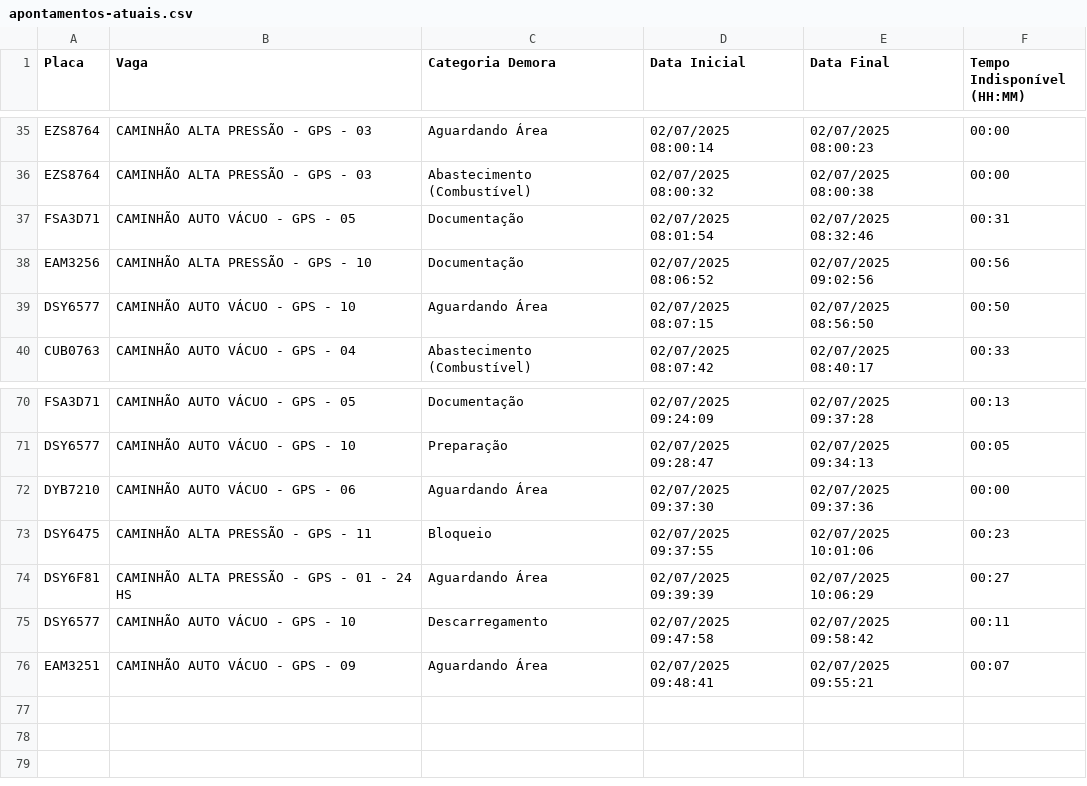
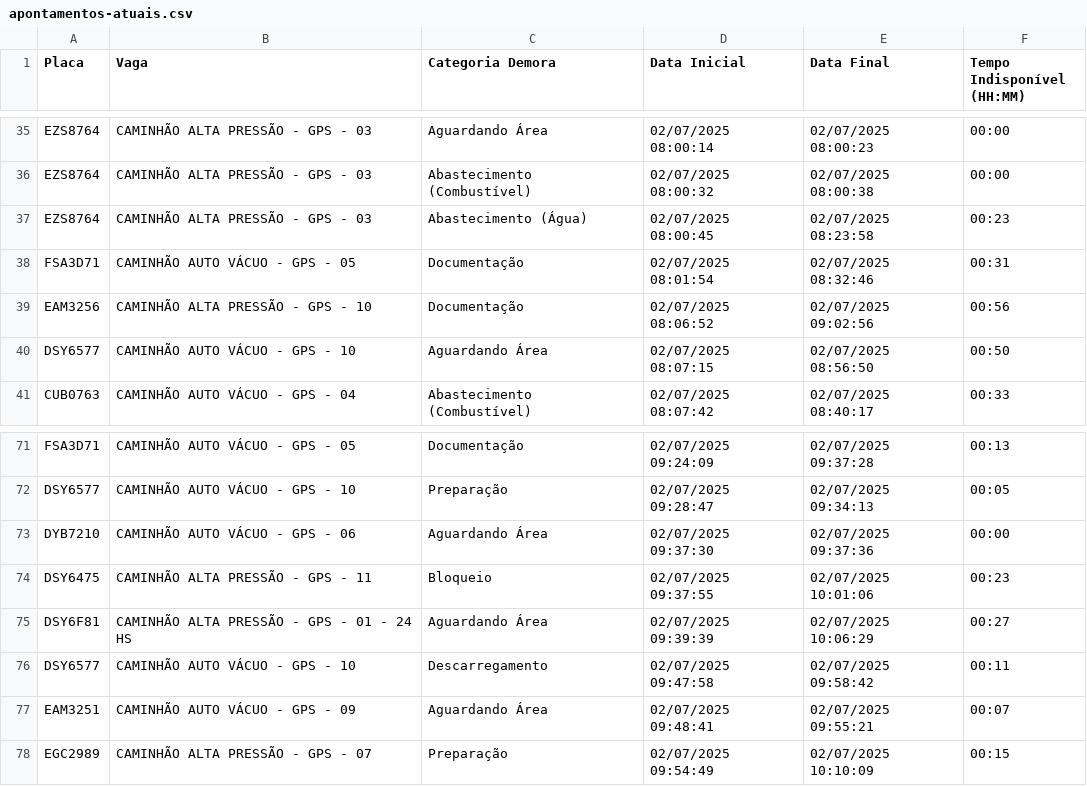
Before and after one commit to GrupoGps-Mecanizada/Apontamento-Dos-Tablets, a CSV file: data/apontamentos-atuais.csv, drawn as a sheet; only a part is shown, gaps mark what is left out.

Commit message:
🔄 Auto v3.3 - Refresh: 48 | Data: 1 - 02/07/2025, 10:17:58

```diff
--- a/data/apontamentos-atuais.csv
+++ b/data/apontamentos-atuais.csv
@@ -36,2 +36,3 @@
 "EZS8764";"CAMINHÃO ALTA PRESSÃO - GPS - 03";"Abastecimento (Combustível) ";"02/07/2025 08:00:32";"02/07/2025 08:00:38";"00:00"
+"EZS8764";"CAMINHÃO ALTA PRESSÃO - GPS - 03";"Abastecimento (Água)";"02/07/2025 08:00:45";"02/07/2025 08:23:58";"00:23"
 "FSA3D71";"CAMINHÃO AUTO VÁCUO - GPS - 05";"Documentação";"02/07/2025 08:01:54";"02/07/2025 08:32:46";"00:31"
@@ -76 +77,2 @@
 "EAM3251";"CAMINHÃO AUTO VÁCUO - GPS - 09";"Aguardando Área";"02/07/2025 09:48:41";"02/07/2025 09:55:21";"00:07"
+"EGC2989";"CAMINHÃO ALTA PRESSÃO - GPS - 07";"Preparação";"02/07/2025 09:54:49";"02/07/2025 10:10:09";"00:15"
```
